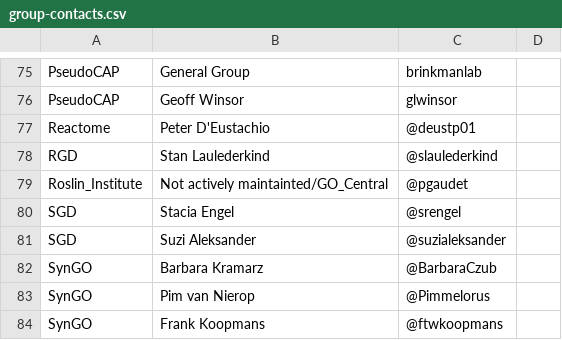
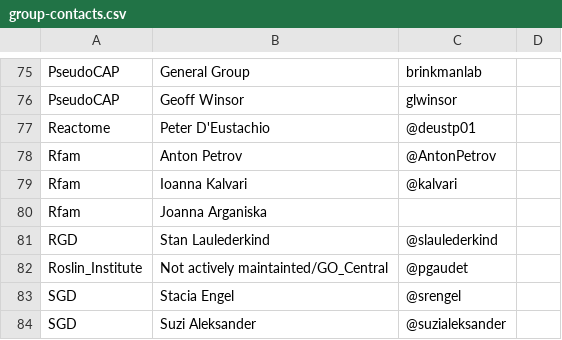
Before and after one commit to geneontology/go-site, a CSV file: metadata/group-contacts.csv, drawn as a sheet; only a part is shown, gaps mark what is left out; the shorter side is filled out with more unchanged rows; the diff names each change by its address in the sheet, - before the commit and + after, or states it on an @@ line.

Commit message:
Update group-contacts.csv

```diff
--- a/metadata/group-contacts.csv
+++ b/metadata/group-contacts.csv
+row 78: Rfam | Anton Petrov | @AntonPetrov
+row 79: Rfam | Ioanna Kalvari | @kalvari
+row 80: Rfam | Joanna Arganiska
```
